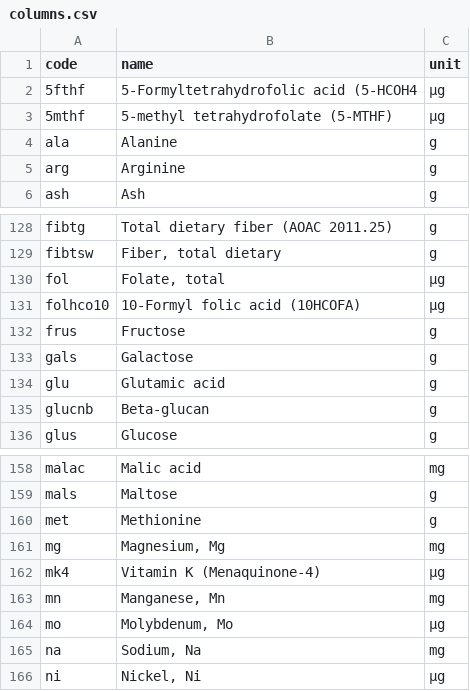
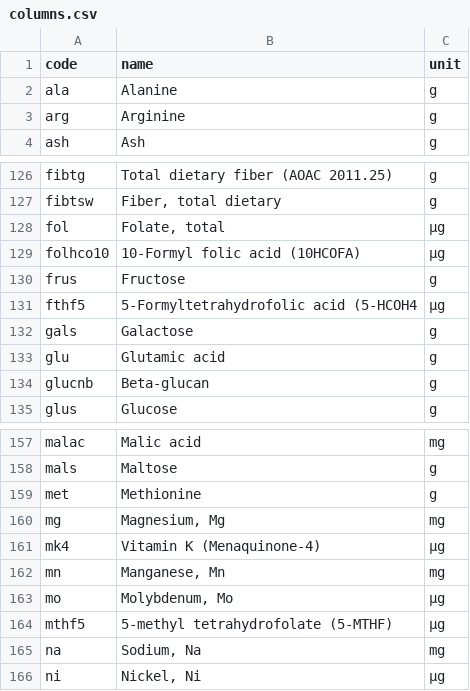
Before and after one commit to nodef/usda-fdc, a CSV file: foundationfoods/columns.csv, drawn as a sheet; only a part is shown, gaps mark what is left out.

```diff
--- a/foundationfoods/columns.csv
+++ b/foundationfoods/columns.csv
@@ -1,4 +1,2 @@
 code,name,unit
-"5fthf","5-Formyltetrahydrofolic acid (5-HCOH4","µg"
-"5mthf","5-methyl tetrahydrofolate (5-MTHF)","µg"
 "ala","Alanine","g"
@@ -132,2 +130,3 @@ code,name,unit
 "frus","Fructose","g"
+"fthf5","5-Formyltetrahydrofolic acid (5-HCOH4","µg"
 "gals","Galactose","g"
@@ -164,2 +163,3 @@ code,name,unit
 "mo","Molybdenum, Mo","µg"
+"mthf5","5-methyl tetrahydrofolate (5-MTHF)","µg"
 "na","Sodium, Na","mg"
```
Also changed, not shown: foundationfoods/index.csv, 5 other files.
